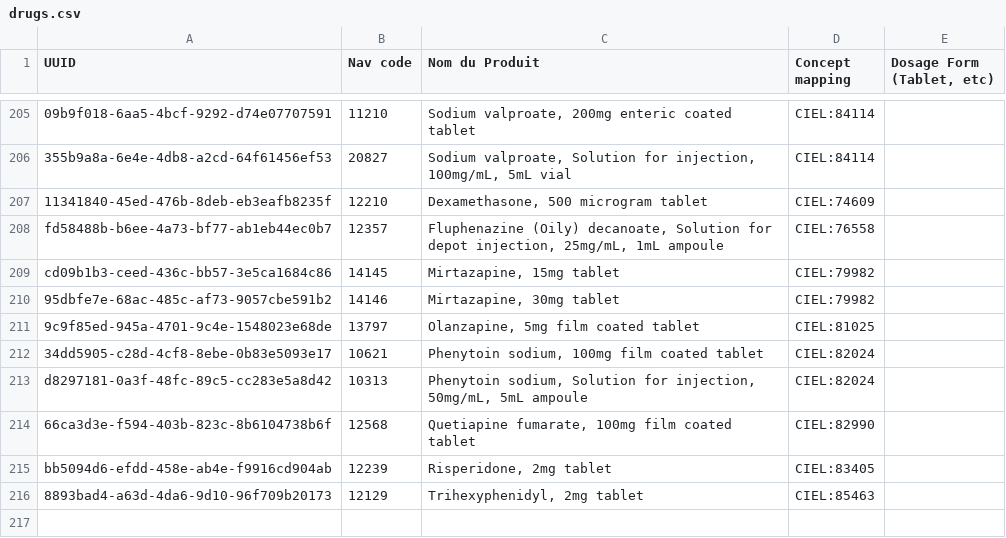
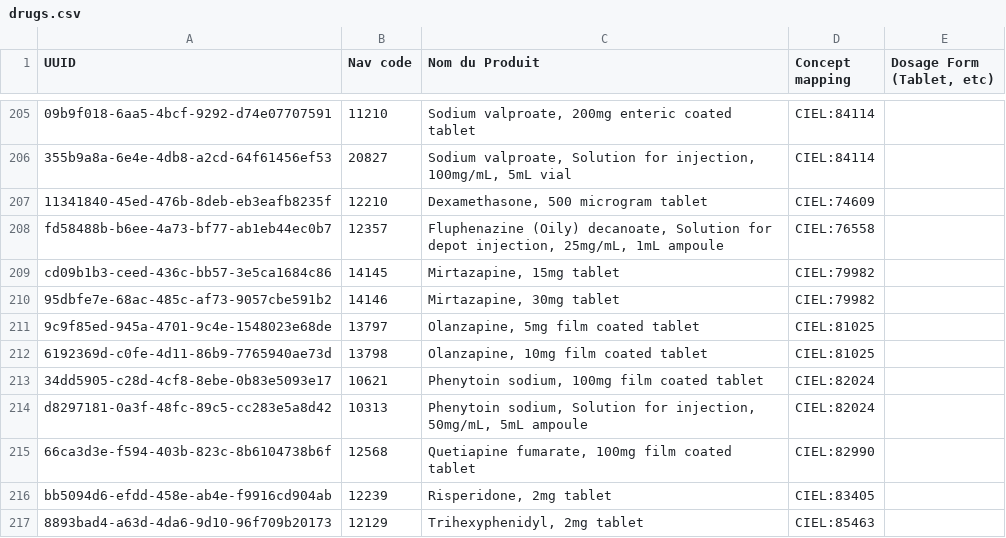
Before and after one commit to chocopiosl/openmrs-configsl, a CSV file: configuration/pih/drugs/drugs.csv, drawn as a sheet; only a part is shown, gaps mark what is left out.

Commit message:
SL-215 Added Olanzapine 10mg

```diff
--- a/configuration/pih/drugs/drugs.csv
+++ b/configuration/pih/drugs/drugs.csv
@@ -211,2 +211,3 @@ cd09b1b3-ceed-436c-bb57-3e5ca1684c86,14145,"Mirtazapine, 15mg tablet",CIEL:79982
 9c9f85ed-945a-4701-9c4e-1548023e68de,13797,"Olanzapine, 5mg film coated tablet",CIEL:81025,
+6192369d-c0fe-4d11-86b9-7765940ae73d,13798,"Olanzapine, 10mg film coated tablet",CIEL:81025,
 34dd5905-c28d-4cf8-8ebe-0b83e5093e17,10621,"Phenytoin sodium, 100mg film coated tablet",CIEL:82024,
```
Also changed, not shown: 1 other file.
